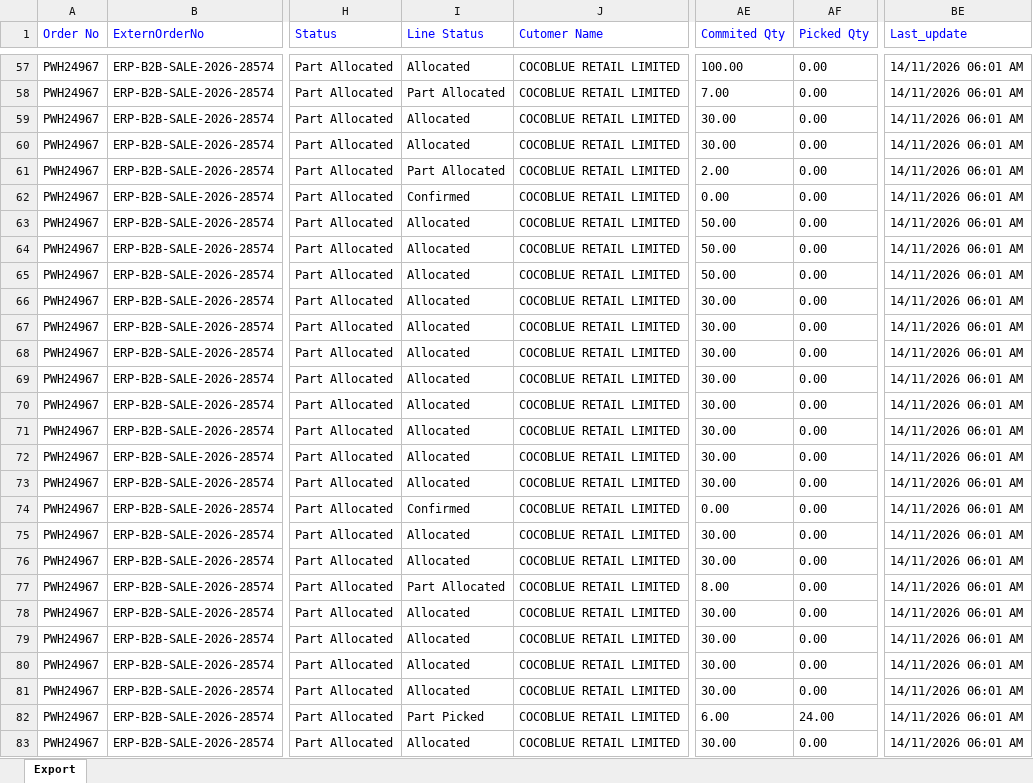
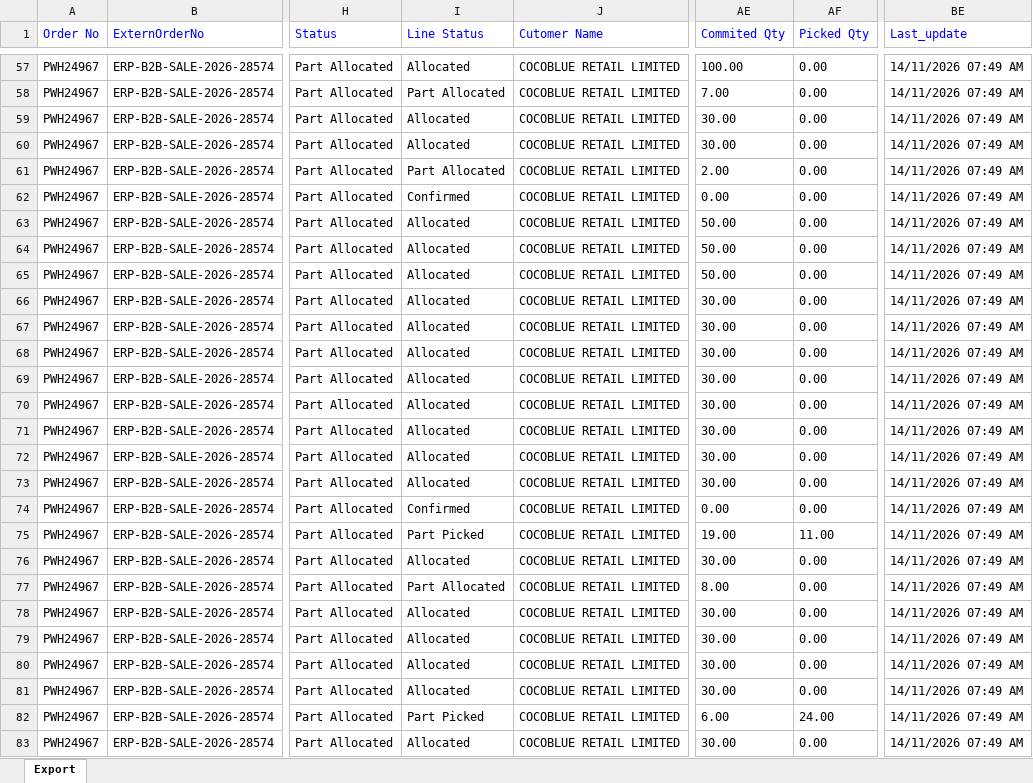
Before and after one commit to Kamal2-Pal/PW-Master-Dashboard-V2, an Excel workbook: data.xlsx, sheet Export, drawn as a sheet; only a part is shown, gaps mark what is left out; values as stored, in another font and other column widths than the file's, no borders; the diff covers the shown part only; the diff names each change by its address in the sheet, - before the commit and + after, or states it on an @@ line.

```diff
--- a/data.xlsx (sheet Export)
+++ b/data.xlsx (sheet Export)
-BE57:BE83 (Last_update): 14/11/2026 06:01 AM
+BE57:BE83 (Last_update): 14/11/2026 07:49 AM
-I75 (Line Status): Allocated
+I75 (Line Status): Part Picked
-AE75 (Commited Qty): 30.00
+AE75 (Commited Qty): 19.00
-AF75 (Picked Qty): 0.00
+AF75 (Picked Qty): 11.00
```
Also changed, not shown: 268 edited cells elsewhere in this sheet, returns.xlsx, 2 other files.
